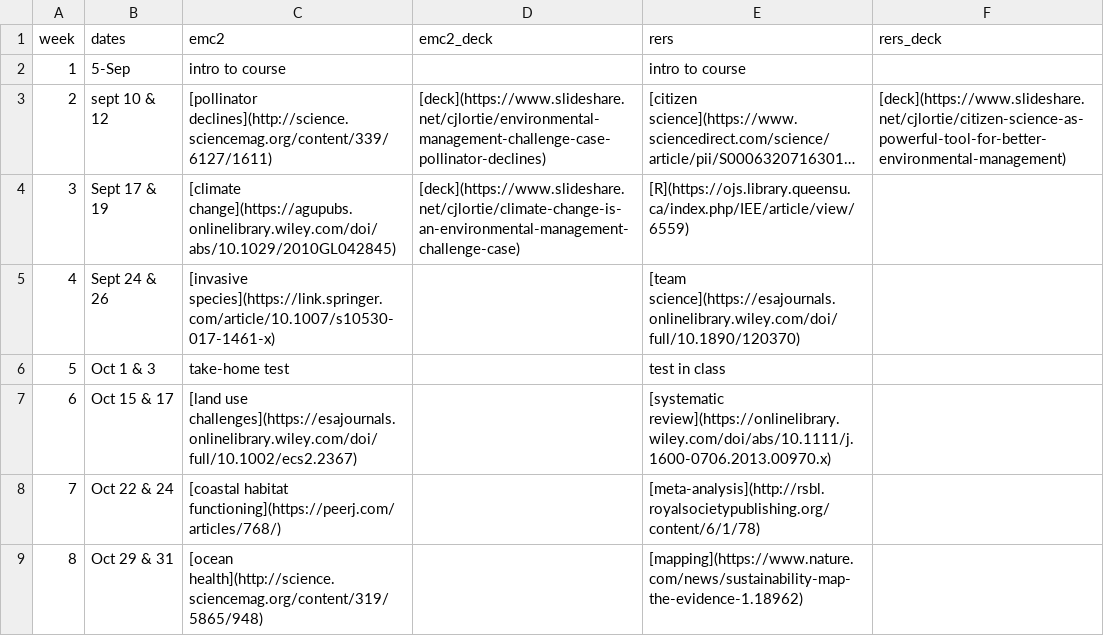
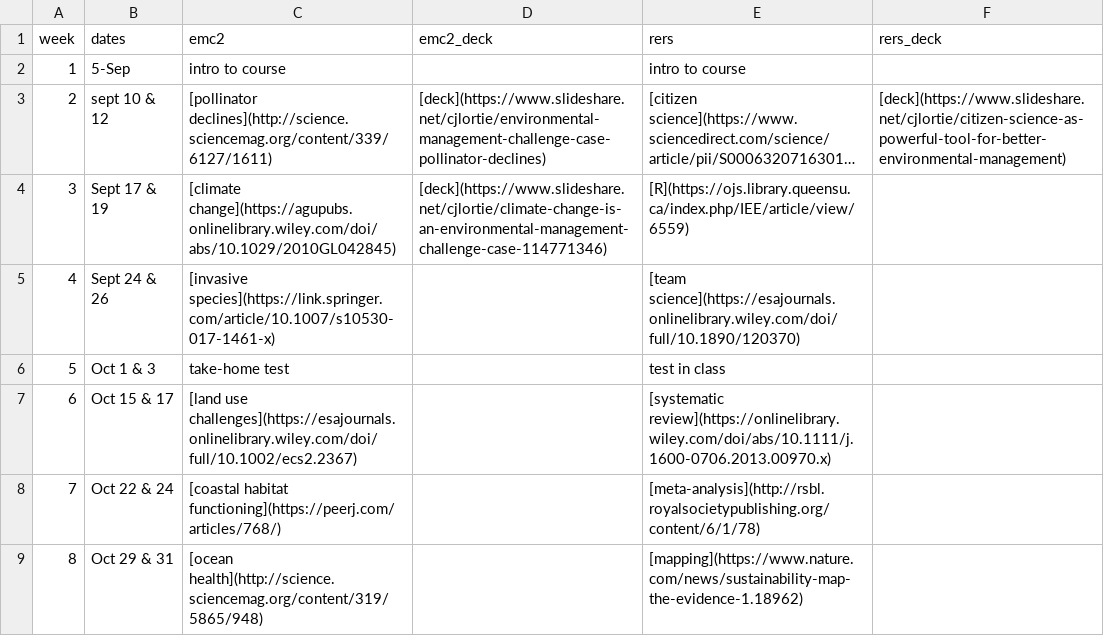
Before and after one commit to cjlortie/bio4enviro, a CSV file: schedule.csv, drawn as a sheet; only a part is shown; long unchanged cells end in …; the diff names each change by its address in the sheet, - before the commit and + after, or states it on an @@ line.

Commit message:
typo in deck

```diff
--- a/schedule.csv
+++ b/schedule.csv
-D4 (emc2_deck): [deck](https://www.slideshare.net/cjlortie/climate-change-is-an-environmental-management-challenge-case)
+D4 (emc2_deck): [deck](https://www.slideshare.net/cjlortie/climate-change-is-an-environmental-management-challenge-case-114771346)
```
Also changed, not shown: 4 other files.
